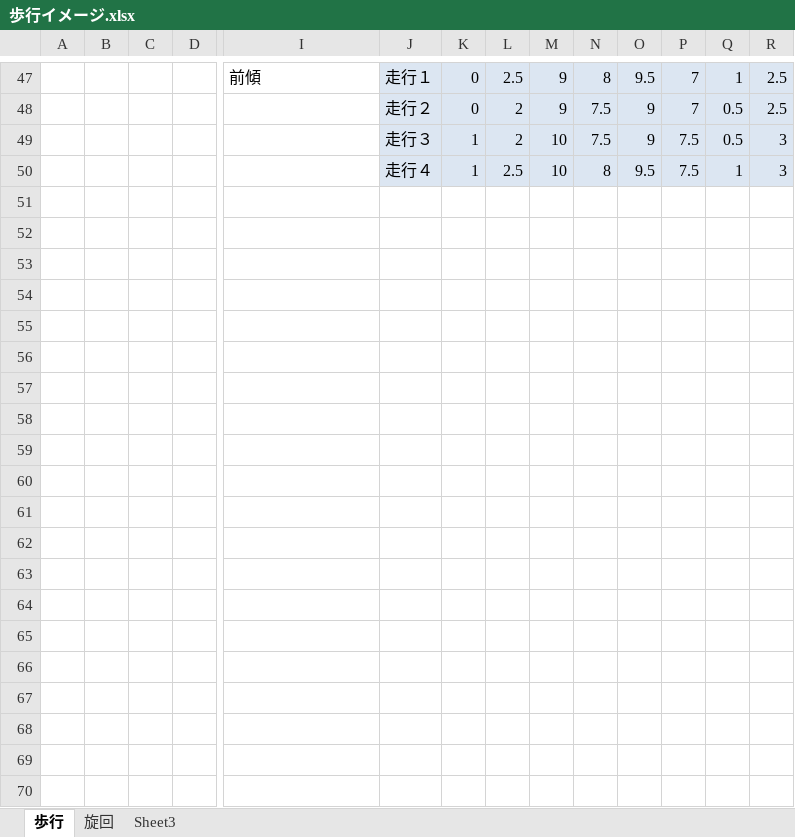
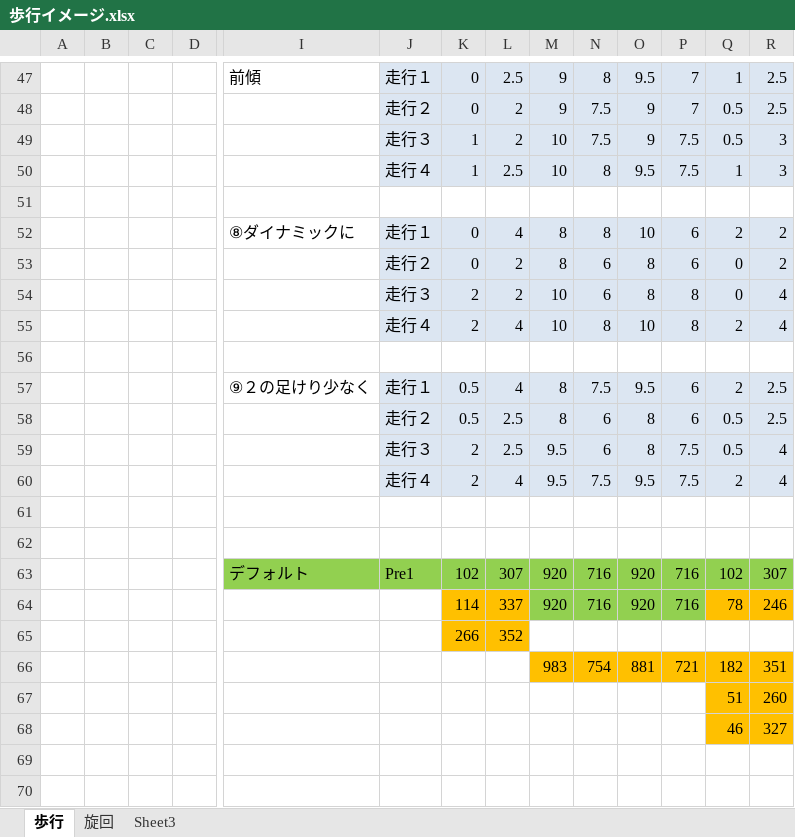
Before and after one commit to tmak2014/GccApplication1, an Excel workbook: 歩行イメージ.xlsx, sheet 歩行, drawn as a sheet; only a part is shown, gaps mark what is left out; values as stored, in another font and other column widths than the file's, no borders; rows hold the shown columns only; the diff covers the shown part only; the diff names each change by its address in the sheet, - before the commit and + after, or states it on an @@ line.

```diff
--- a/歩行イメージ.xlsx (sheet 歩行)
+++ b/歩行イメージ.xlsx (sheet 歩行)
+row 51: (empty)
+row 52:  |  |  |  | ⑧ダイナミックに | 走行１ | 0 | 4 | 8 | 8 | 10 | 6 | 2 | 2
+row 53:  |  |  |  |  | 走行２ | 0 | 2 | 8 | 6 | 8 | 6 | 0 | 2
+row 54:  |  |  |  |  | 走行３ | 2 | 2 | 10 | 6 | 8 | 8 | 0 | 4
+row 55:  |  |  |  |  | 走行４ | 2 | 4 | 10 | 8 | 10 | 8 | 2 | 4
+row 56: (empty)
+row 57:  |  |  |  | ⑨２の足けり少なく | 走行１ | 0.5 | 4 | 8 | 7.5 | 9.5 | 6 | 2 | 2.5
+row 58:  |  |  |  |  | 走行２ | 0.5 | 2.5 | 8 | 6 | 8 | 6 | 0.5 | 2.5
+row 59:  |  |  |  |  | 走行３ | 2 | 2.5 | 9.5 | 6 | 8 | 7.5 | 0.5 | 4
+row 60:  |  |  |  |  | 走行４ | 2 | 4 | 9.5 | 7.5 | 9.5 | 7.5 | 2 | 4
+row 61: (empty)
+row 62: (empty)
+row 63:  |  |  |  | デフォルト | Pre1 | 102 | 307 | 920 | 716 | 920 | 716 | 102 | 307
+row 64:  |  |  |  |  |  | 114 | 337 | 920 | 716 | 920 | 716 | 78 | 246
+row 65:  |  |  |  |  |  | 266 | 352
+row 66:  |  |  |  |  |  |  |  | 983 | 754 | 881 | 721 | 182 | 351
+row 67:  |  |  |  |  |  |  |  |  |  |  |  | 51 | 260
+row 68:  |  |  |  |  |  |  |  |  |  |  |  | 46 | 327
+row 69: (empty)
+row 70: (empty)
```
Also changed, not shown: 12 added rows elsewhere in this sheet, 8 other files.
